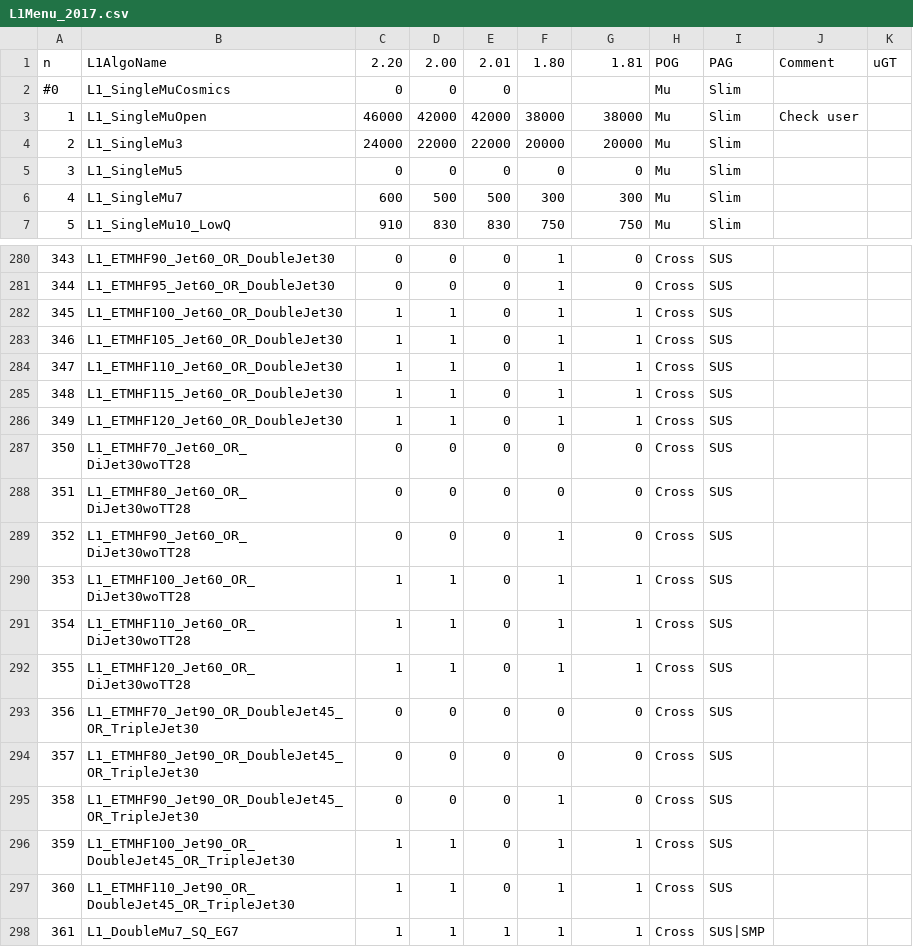
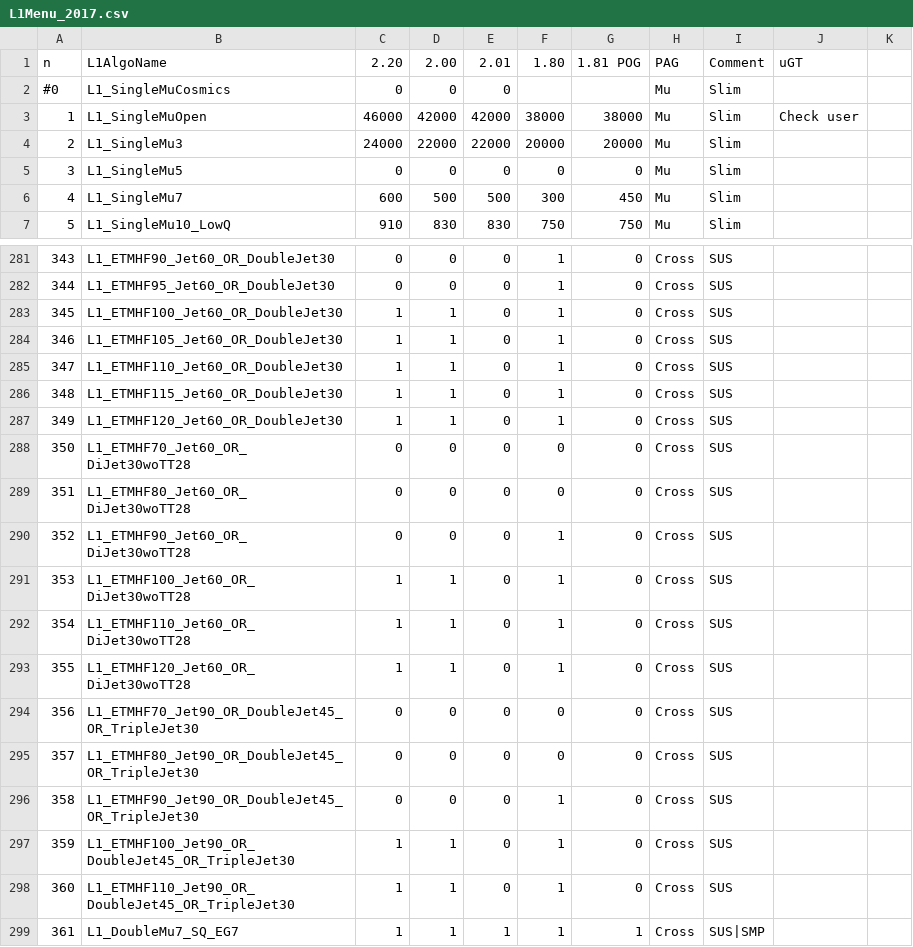
Before and after one commit to cms-l1-dpg/L1Menu, a CSV file: macros/menu/L1Menu_2017.csv, drawn as a sheet; only a part is shown, gaps mark what is left out; addresses are those after the commit; the diff covers the shown part only; the diff names each change by its address in the sheet, - before the commit and + after, or states it on an @@ line.

```diff
--- a/macros/menu/L1Menu_2017.csv
+++ b/macros/menu/L1Menu_2017.csv
-G1: 1.81
+G1: 1.81 POG
-H1: POG
+H1: PAG
-I1: PAG
+I1: Comment
-J1: Comment
+J1: uGT
-K1: uGT
+K1: (empty)
-G6: 300
+G6: 450
-G283:G287: 1
+G283:G287: 0
-G291:G293: 1
+G291:G293: 0
-G297:G298: 1
+G297:G298: 0
```
Also changed, not shown: 1 added row and 113 edited cells elsewhere in this file, 1 other file.
